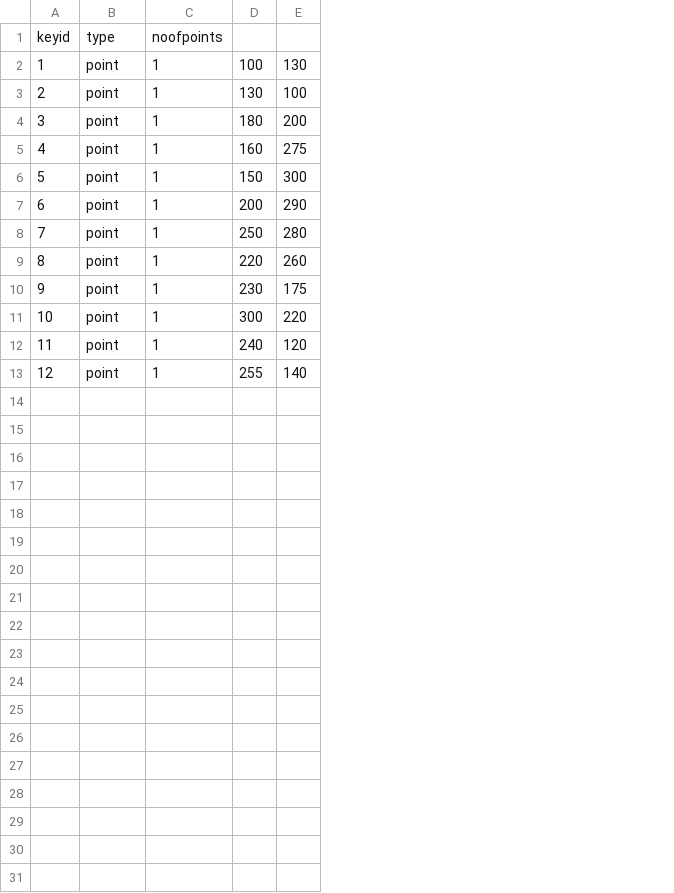
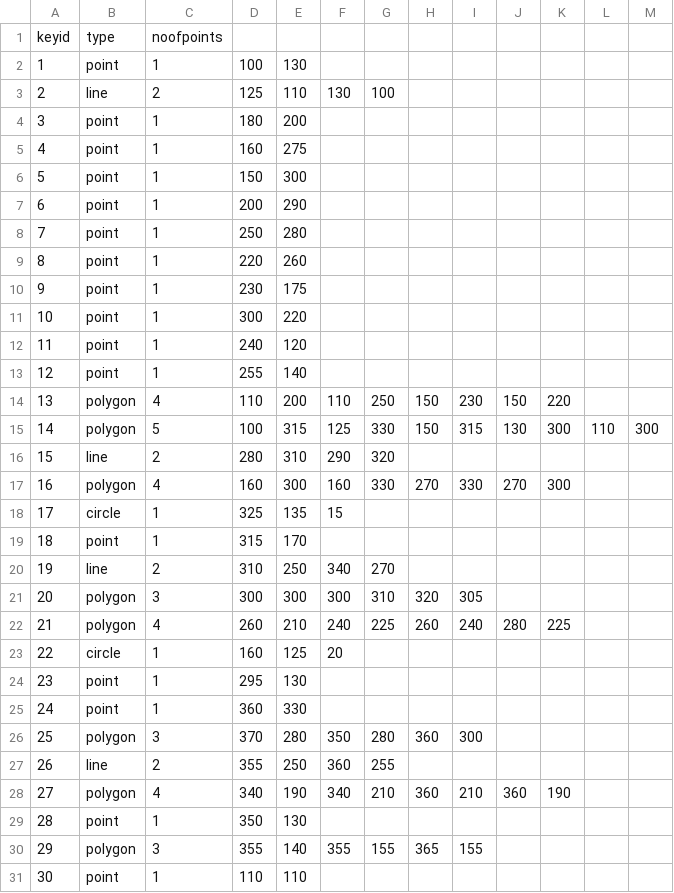
Before and after one commit to Kirushikesh/Spatial_indexing, a CSV file: dataset.csv, drawn as a sheet; removed rows and columns are numbered as before the commit, all else as after; the diff names each change by its address in the sheet, - before the commit and + after, or states it on an @@ line.

```diff
--- a/dataset.csv
+++ b/dataset.csv
+column F, empty
+column G, empty
+column H, empty
+column I, empty
+column J, empty
+column K, empty
+column L, empty
+column M, empty
-row 3: 2 | point | 1 | 130 | 100
+row 3: 2 | line | 2 | 125 | 110 | 130 | 100
+row 14: 13 | polygon | 4 | 110 | 200 | 110 | 250 | 150 | 230 | 150 | 220
+row 15: 14 | polygon | 5 | 100 | 315 | 125 | 330 | 150 | 315 | 130 | 300 | 110 | 300
+row 16: 15 | line | 2 | 280 | 310 | 290 | 320
+row 17: 16 | polygon | 4 | 160 | 300 | 160 | 330 | 270 | 330 | 270 | 300
+row 18: 17 | circle | 1 | 325 | 135 | 15
+row 19: 18 | point | 1 | 315 | 170
+row 20: 19 | line | 2 | 310 | 250 | 340 | 270
+row 21: 20 | polygon | 3 | 300 | 300 | 300 | 310 | 320 | 305
+row 22: 21 | polygon | 4 | 260 | 210 | 240 | 225 | 260 | 240 | 280 | 225
+row 23: 22 | circle | 1 | 160 | 125 | 20
+row 24: 23 | point | 1 | 295 | 130
+row 25: 24 | point | 1 | 360 | 330
+row 26: 25 | polygon | 3 | 370 | 280 | 350 | 280 | 360 | 300
+row 27: 26 | line | 2 | 355 | 250 | 360 | 255
+row 28: 27 | polygon | 4 | 340 | 190 | 340 | 210 | 360 | 210 | 360 | 190
+row 29: 28 | point | 1 | 350 | 130
+row 30: 29 | polygon | 3 | 355 | 140 | 355 | 155 | 365 | 155
+row 31: 30 | point | 1 | 110 | 110
```
Also changed, not shown: 6 other files.
